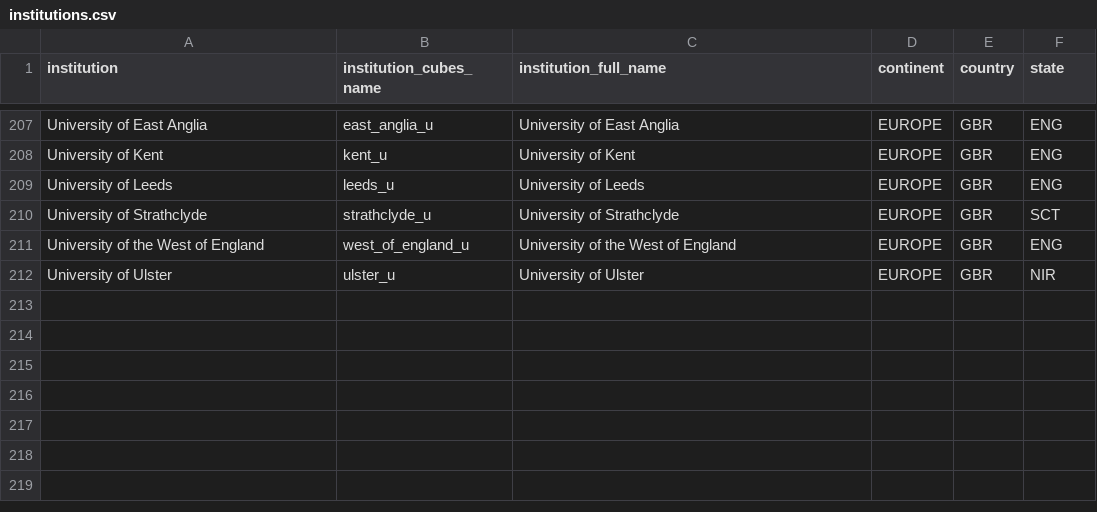
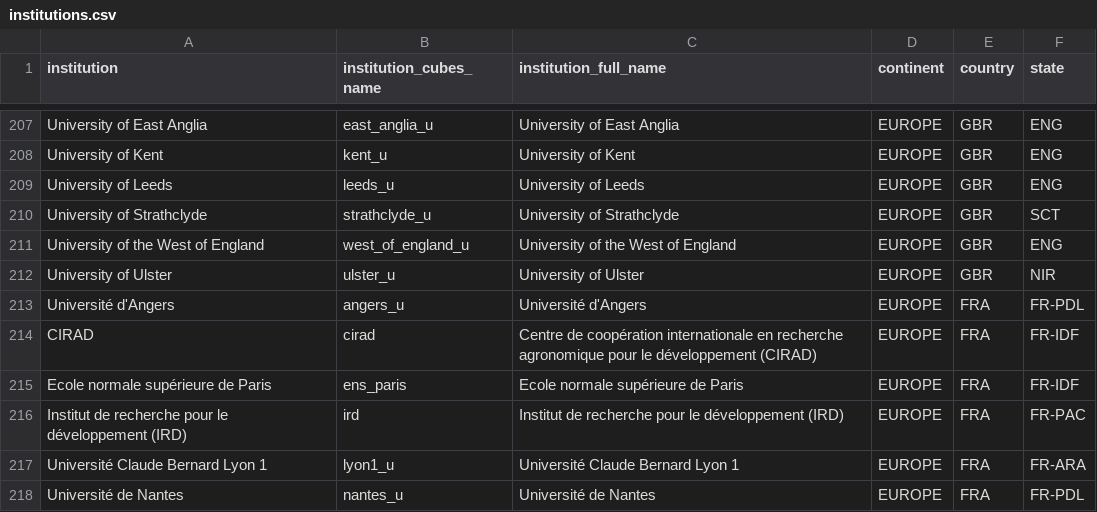
Before and after one commit to OpenAPC/openapc-olap, a CSV file: static/institutions.csv, drawn as a sheet; only a part is shown, gaps mark what is left out; the diff names each change by its address in the sheet, - before the commit and + after, or states it on an @@ line.

Commit message:
6 new institutions from France added

```diff
--- a/static/institutions.csv
+++ b/static/institutions.csv
+row 213: Université d'Angers | angers_u | Université d'Angers | EUROPE | FRA | FR-PDL
+row 214: CIRAD | cirad | Centre de coopération internationale en recherche agronomique pour le développement (CIRAD) | EUROPE | FRA | FR-IDF
+row 215: Ecole normale supérieure de Paris | ens_paris | Ecole normale supérieure de Paris | EUROPE | FRA | FR-IDF
+row 216: Institut de recherche pour le développement (IRD) | ird | Institut de recherche pour le développement (IRD) | EUROPE | FRA | FR-PAC
+row 217: Université Claude Bernard Lyon 1 | lyon1_u | Université Claude Bernard Lyon 1 | EUROPE | FRA | FR-ARA
+row 218: Université de Nantes | nantes_u | Université de Nantes | EUROPE | FRA | FR-PDL
```
